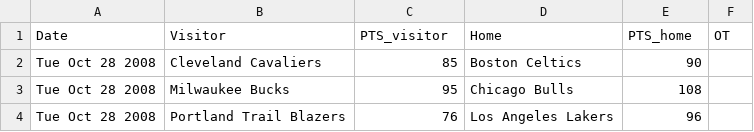
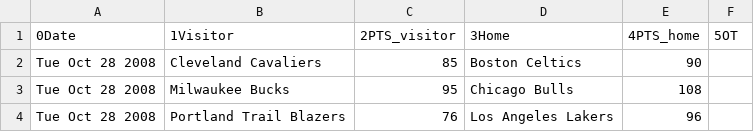
Before and after one commit to BastienBellariva/DataMining-Sport, a CSV file: NBA/PyNBA/Calendrier_Resultat/2008-2009/2008-2009_results.csv, drawn as a sheet; only a part is shown.

```diff
--- a/NBA/PyNBA/Calendrier_Resultat/2008-2009/2008-2009_results.csv
+++ b/NBA/PyNBA/Calendrier_Resultat/2008-2009/2008-2009_results.csv
@@ -1,2 +1,2 @@
-Date;Visitor;PTS_visitor;Home;PTS_home;OT
+0Date;1Visitor;2PTS_visitor;3Home;4PTS_home;5OT
 Tue Oct 28 2008;Cleveland Cavaliers;85;Boston Celtics;90;
```
Also changed, not shown: NBA/PyNBA/Calendrier_Resultat/2008-2009/2008-2009_team_total_stats.csv, 7 other files.
